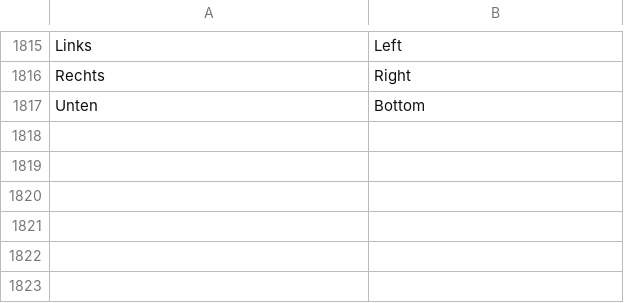
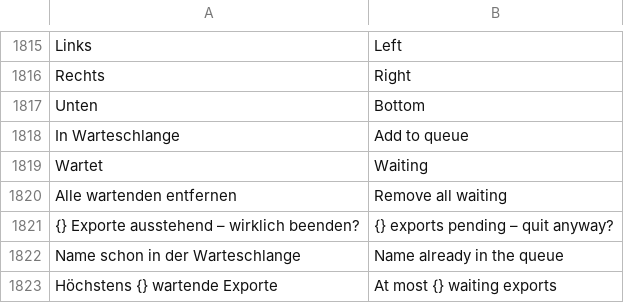
Before and after one commit to zqqqqx/cutline, a TSV file: crates/cl-i18n/locales/ui.en.tsv, drawn as a sheet; only a part is shown, gaps mark what is left out; the diff names each change by its address in the sheet, - before the commit and + after, or states it on an @@ line.

Commit message:
Export queue: queue exports from the export dialog, run them one after another from a project snapshot

```diff
--- a/crates/cl-i18n/locales/ui.en.tsv
+++ b/crates/cl-i18n/locales/ui.en.tsv
+row 1818: In Warteschlange | Add to queue
+row 1819: Wartet | Waiting
+row 1820: Alle wartenden entfernen | Remove all waiting
+row 1821: {} Exporte ausstehend – wirklich beenden? | {} exports pending – quit anyway?
+row 1822: Name schon in der Warteschlange | Name already in the queue
+row 1823: Höchstens {} wartende Exporte | At most {} waiting exports
```
Also changed, not shown: 4 other files.
